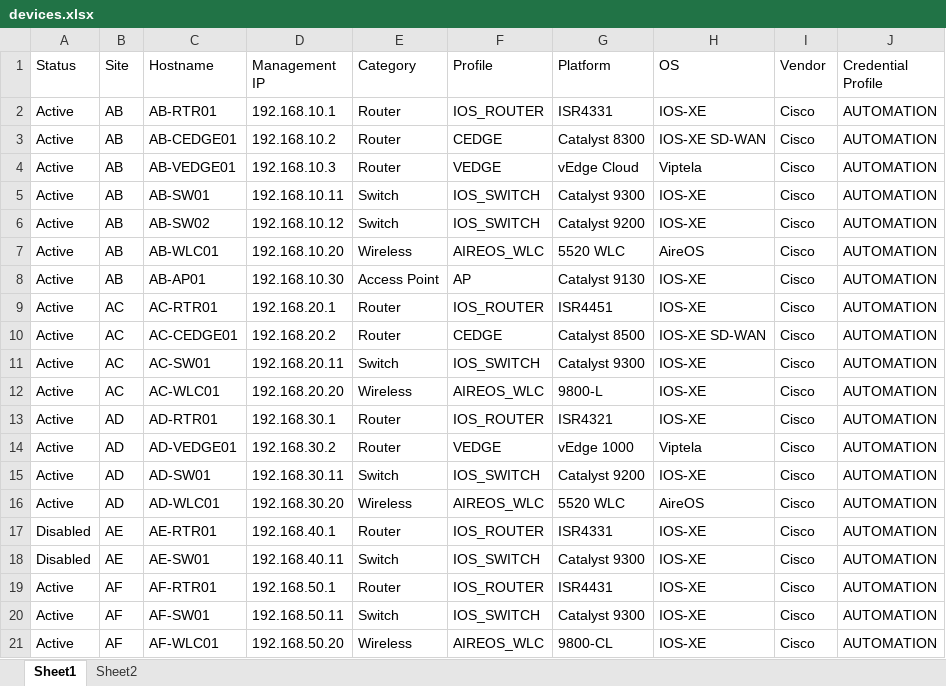
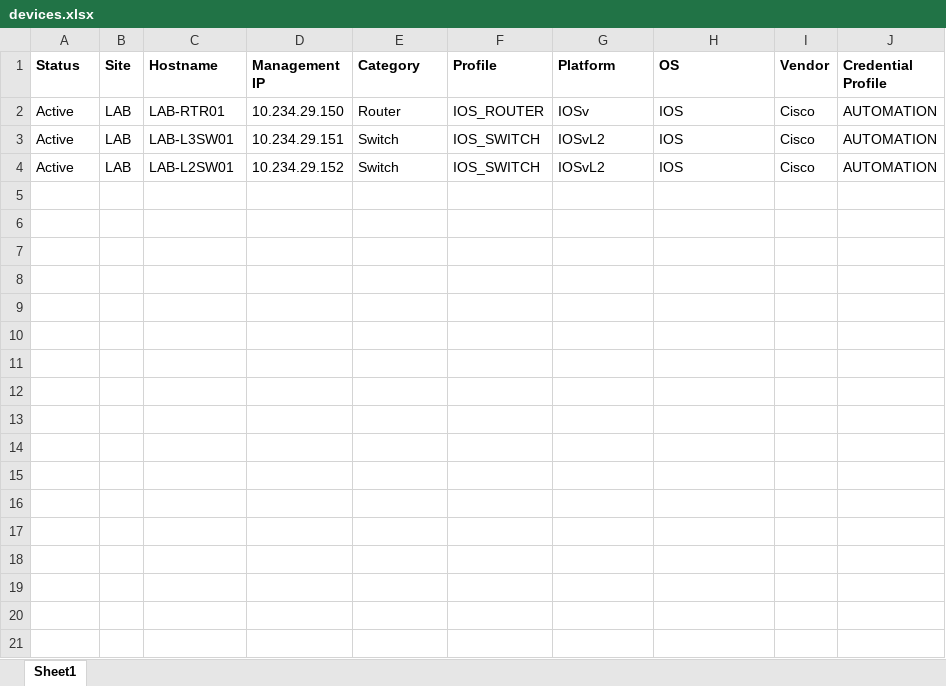
Before and after one commit to thedeshpande/NetOpsAutomationSuite, an Excel workbook: inventory/devices.xlsx, sheet Sheet1, drawn as a sheet; values as stored, in another font and other column widths than the file's, no borders; removed rows and columns are numbered as before the commit, all else as after; the diff names each change by its address in the sheet, - before the commit and + after, or states it on an @@ line.

```diff
--- a/inventory/devices.xlsx (sheet Sheet1)
+++ b/inventory/devices.xlsx (sheet Sheet1)
-sheet tab: Sheet2
-A1:J1 bold: off
+A1:J1 bold: on
-B2 (Site): AB
+B2 (Site): LAB
-C2 (Hostname): AB-RTR01
+C2 (Hostname): LAB-RTR01
-D2 (Management IP): 192.168.10.1
+D2 (Management IP): 10.234.29.150
-G2 (Platform): ISR4331
+G2 (Platform): IOSv
-H2 (OS): IOS-XE
+H2 (OS): IOS
-row 3: Active | AB | AB-CEDGE01 | 192.168.10.2 | Router | CEDGE | Catalyst 8300 | IOS-XE SD-WAN | Cisco | AUTOMATION
-row 4: Active | AB | AB-VEDGE01 | 192.168.10.3 | Router | VEDGE | vEdge Cloud | Viptela | Cisco | AUTOMATION
-B3:B4 (Site): AB
+B3:B4 (Site): LAB
-C3 (Hostname): AB-SW01
+C3 (Hostname): LAB-L3SW01
-D3 (Management IP): 192.168.10.11
+D3 (Management IP): 10.234.29.151
-G3 (Platform): Catalyst 9300
+G3 (Platform): IOSvL2
-H3:H4 (OS): IOS-XE
+H3:H4 (OS): IOS
-C4 (Hostname): AB-SW02
+C4 (Hostname): LAB-L2SW01
-D4 (Management IP): 192.168.10.12
+D4 (Management IP): 10.234.29.152
-G4 (Platform): Catalyst 9200
+G4 (Platform): IOSvL2
-row 7: Active | AB | AB-WLC01 | 192.168.10.20 | Wireless | AIREOS_WLC | 5520 WLC | AireOS | Cisco | AUTOMATION
-row 8: Active | AB | AB-AP01 | 192.168.10.30 | Access Point | AP | Catalyst 9130 | IOS-XE | Cisco | AUTOMATION
-row 9: Active | AC | AC-RTR01 | 192.168.20.1 | Router | IOS_ROUTER | ISR4451 | IOS-XE | Cisco | AUTOMATION
-row 10: Active | AC | AC-CEDGE01 | 192.168.20.2 | Router | CEDGE | Catalyst 8500 | IOS-XE SD-WAN | Cisco | AUTOMATION
-row 11: Active | AC | AC-SW01 | 192.168.20.11 | Switch | IOS_SWITCH | Catalyst 9300 | IOS-XE | Cisco | AUTOMATION
-row 12: Active | AC | AC-WLC01 | 192.168.20.20 | Wireless | AIREOS_WLC | 9800-L | IOS-XE | Cisco | AUTOMATION
-row 13: Active | AD | AD-RTR01 | 192.168.30.1 | Router | IOS_ROUTER | ISR4321 | IOS-XE | Cisco | AUTOMATION
-row 14: Active | AD | AD-VEDGE01 | 192.168.30.2 | Router | VEDGE | vEdge 1000 | Viptela | Cisco | AUTOMATION
-row 15: Active | AD | AD-SW01 | 192.168.30.11 | Switch | IOS_SWITCH | Catalyst 9200 | IOS-XE | Cisco | AUTOMATION
-row 16: Active | AD | AD-WLC01 | 192.168.30.20 | Wireless | AIREOS_WLC | 5520 WLC | AireOS | Cisco | AUTOMATION
-row 17: Disabled | AE | AE-RTR01 | 192.168.40.1 | Router | IOS_ROUTER | ISR4331 | IOS-XE | Cisco | AUTOMATION
-row 18: Disabled | AE | AE-SW01 | 192.168.40.11 | Switch | IOS_SWITCH | Catalyst 9300 | IOS-XE | Cisco | AUTOMATION
-row 19: Active | AF | AF-RTR01 | 192.168.50.1 | Router | IOS_ROUTER | ISR4431 | IOS-XE | Cisco | AUTOMATION
-row 20: Active | AF | AF-SW01 | 192.168.50.11 | Switch | IOS_SWITCH | Catalyst 9300 | IOS-XE | Cisco | AUTOMATION
-row 21: Active | AF | AF-WLC01 | 192.168.50.20 | Wireless | AIREOS_WLC | 9800-CL | IOS-XE | Cisco | AUTOMATION
```
Also changed, not shown: 1 other file.
